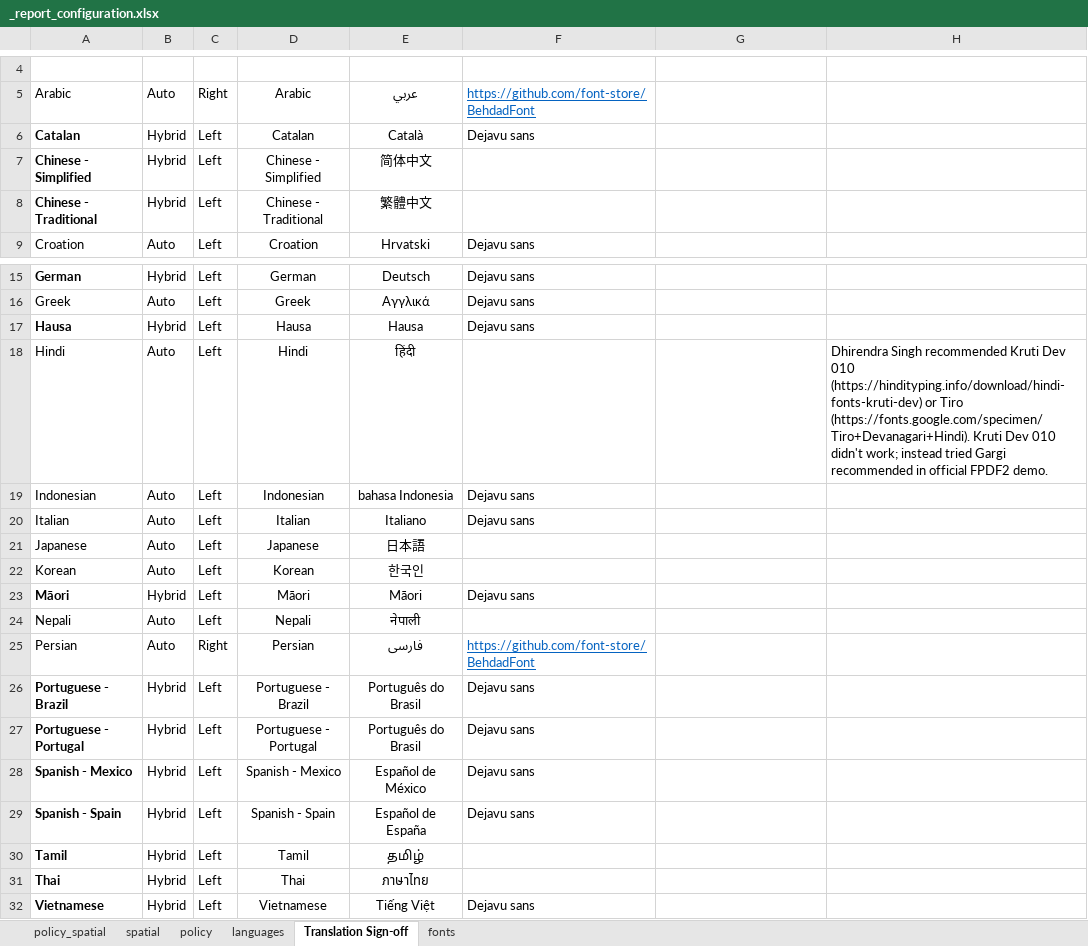
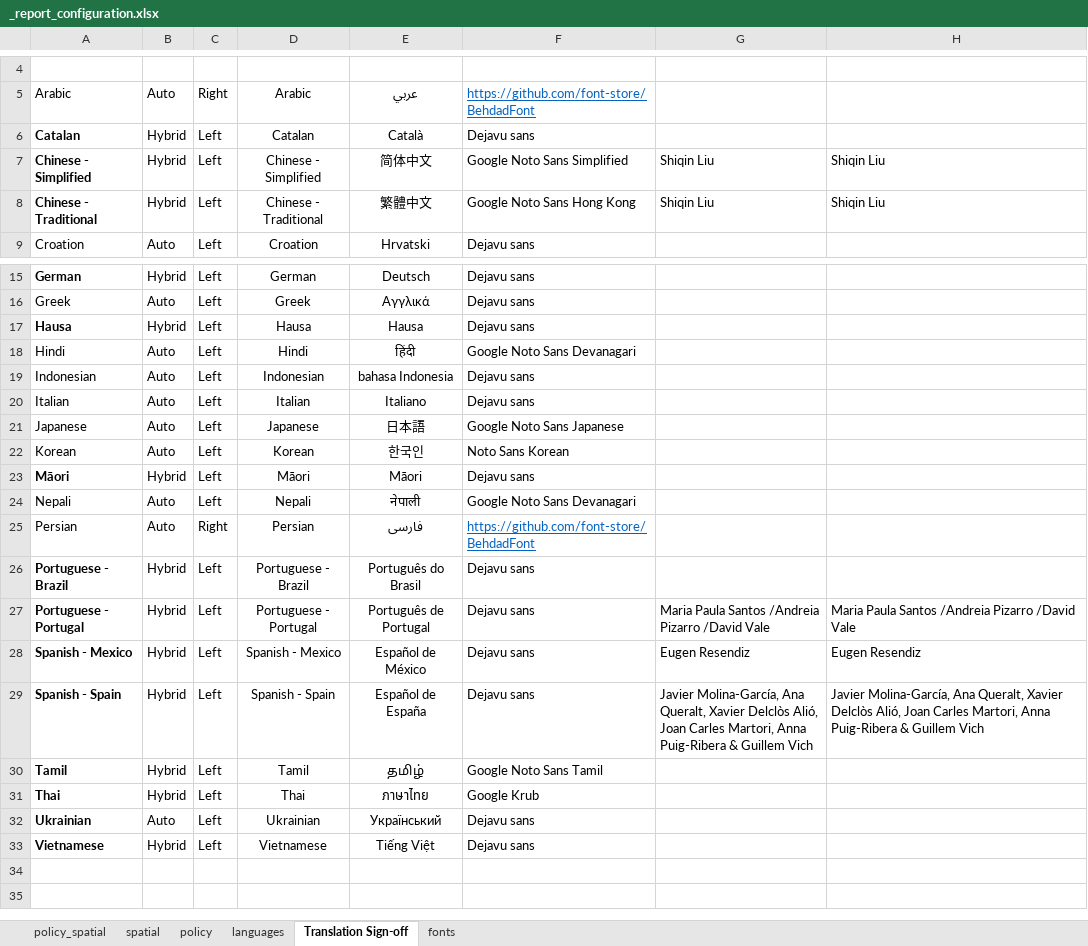
Before and after one commit to healthysustainablecities/global-indicators, an Excel workbook: process/configuration/templates/_report_configuration.xlsx, sheet Translation Sign-off, drawn as a sheet; only a part is shown, gaps mark what is left out; values as stored, in another font and other column widths than the file's, no borders; conditional formats not drawn; the diff names each change by its address in the sheet, - before the commit and + after, or states it on an @@ line.

```diff
--- a/process/configuration/templates/_report_configuration.xlsx (sheet Translation Sign-off)
+++ b/process/configuration/templates/_report_configuration.xlsx (sheet Translation Sign-off)
-F7: (empty)
+F7: Google Noto Sans Simplified
-G7:G8: (empty)
+G7:G8: Shiqin Liu
-H7:H8: (empty)
+H7:H8: Shiqin Liu
-F8: (empty)
+F8: Google Noto Sans Hong Kong
-F18: (empty)
+F18: Google Noto Sans Devanagari
-H18: Dhirendra Singh recommended Kruti Dev 010 (https://hindityping.info/download/hindi-fonts-kruti-dev) or Tiro (https://fonts.google.com/specimen/Tiro+Devanagari+Hindi). Kruti Dev 010 didn't work; instead tried Gargi recommended in official FPDF2 demo.
+H18: (empty)
-F21: (empty)
+F21: Google Noto Sans Japanese
-F22: (empty)
+F22: Noto Sans Korean
-F24: (empty)
+F24: Google Noto Sans Devanagari
-E27: Português do Brasil
+E27: Português de Portugal
-G27: (empty)
+G27: Maria Paula Santos /Andreia Pizarro /David Vale
-H27: (empty)
+H27: Maria Paula Santos /Andreia Pizarro /David Vale
-G28: (empty)
+G28: Eugen Resendiz
-H28: (empty)
+H28: Eugen Resendiz
-G29: (empty)
+G29: Javier Molina-García, Ana Queralt, Xavier Delclòs Alió, Joan Carles Martori, Anna Puig-Ribera & Guillem Vich
-H29: (empty)
+H29: Javier Molina-García, Ana Queralt, Xavier Delclòs Alió, Joan Carles Martori, Anna Puig-Ribera & Guillem Vich
-F30: (empty)
+F30: Google Noto Sans Tamil
-F31: (empty)
+F31: Google Krub
+row 32: Ukrainian | Auto | Left | Ukrainian | Український | Dejavu sans
```
Also changed, not shown: sheet languages, sheet policy, sheet policy_spatial, 4 other files.
